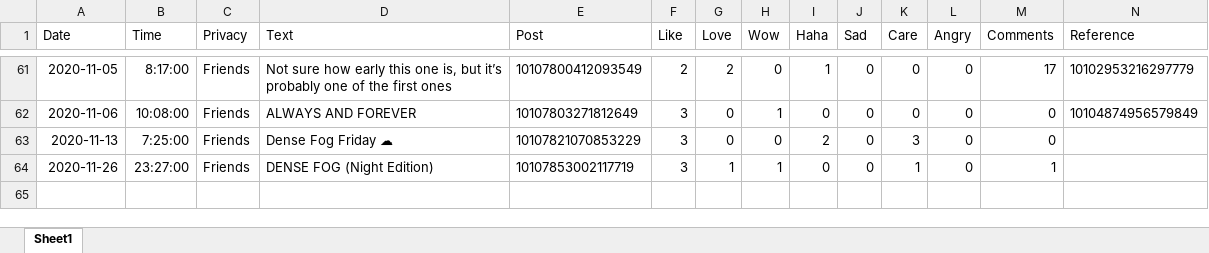
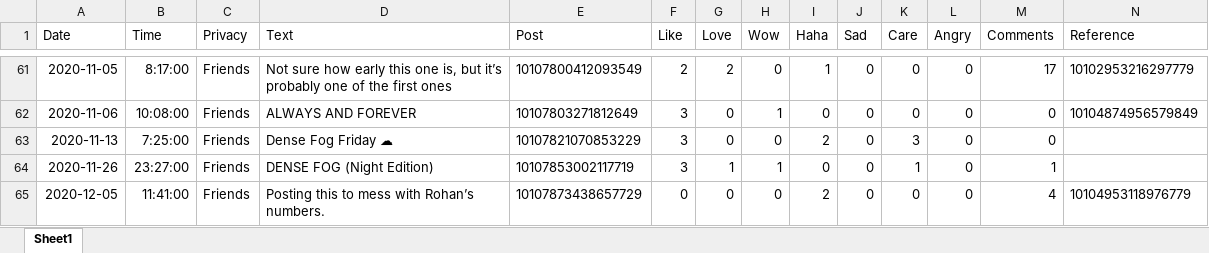
Before and after one commit to HumanRickshaw/Meteorologist_Markus_McLawhorn, an Excel workbook: DENSE FOG.xlsx, sheet Sheet1, drawn as a sheet; only a part is shown, gaps mark what is left out; values as stored, in another font and other column widths than the file's, no borders; rows hold the shown columns only; the diff names each change by its address in the sheet, - before the commit and + after, or states it on an @@ line.

```diff
--- a/DENSE FOG.xlsx (sheet Sheet1)
+++ b/DENSE FOG.xlsx (sheet Sheet1)
+row 65: 2020-12-05 | 11:41:00 | Friends | Posting this to mess with Rohan’s numbers. | 10107873438657729 | 0 | 0 | 0 | 2 | 0 | 0 | 0 | 4 | 10104953118976779
```
Also changed, not shown: 1 other file.
